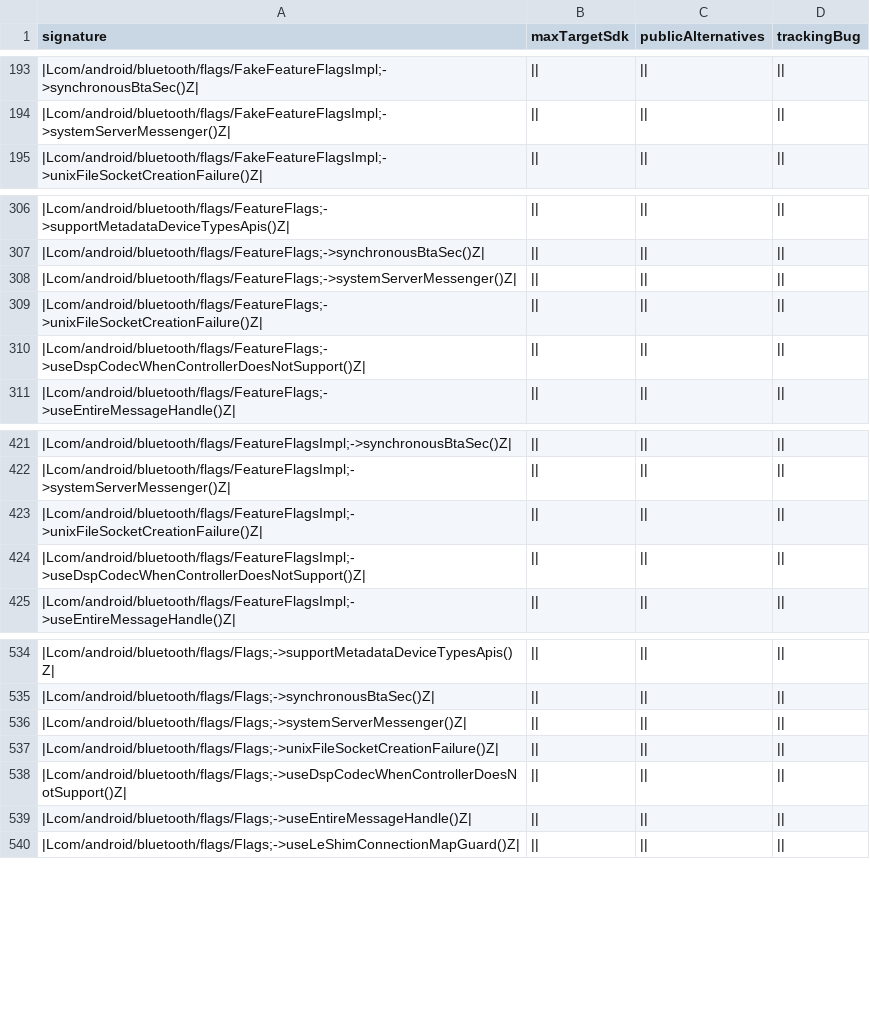
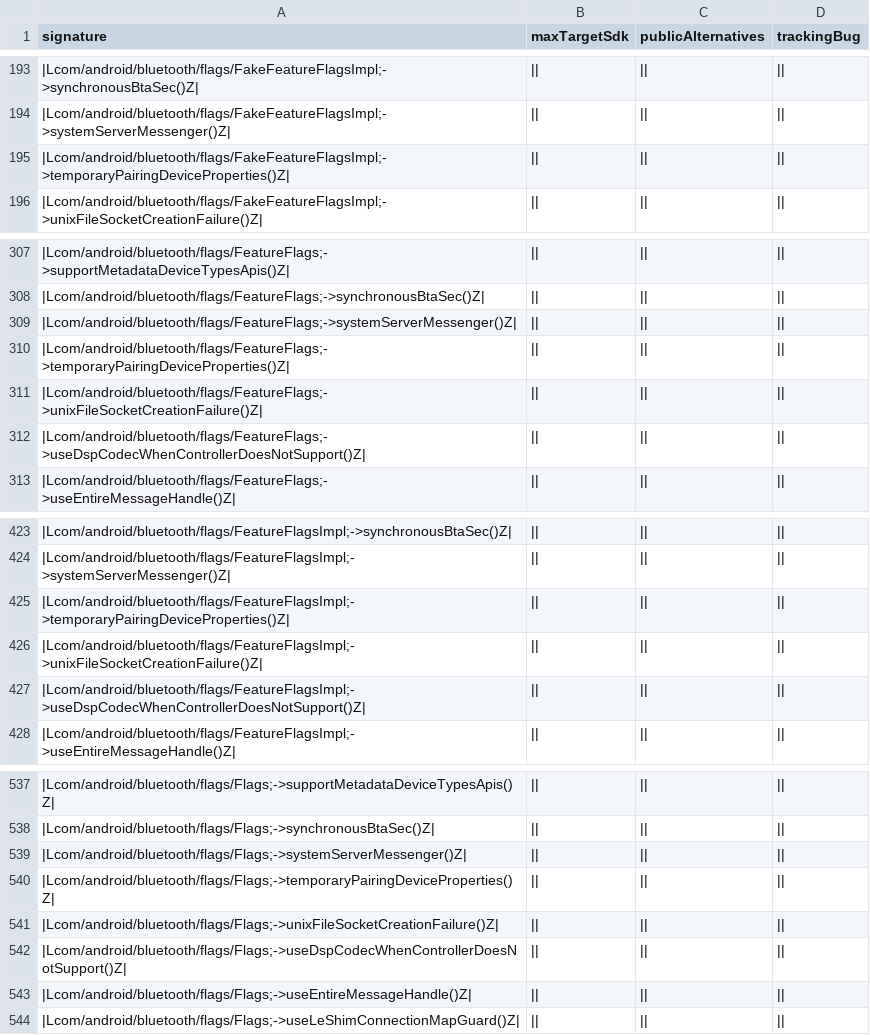
Before and after one commit to msft-mirror-aosp/platform.prebuilts.module_sdk.Bluetooth, a CSV file: current/hiddenapi/metadata.csv, drawn as a sheet; only a part is shown, gaps mark what is left out; the diff names each change by its address in the sheet, - before the commit and + after, or states it on an @@ line.

Commit message:
DO NOT MERGE ANYWHERE Drop prebuilt files to Android source tree.
The following files have been updated as part of this change:

current/Android.bp
current/snapshot-creation-build-number.txt
current/hiddenapi/annotation-flags.csv
current/hiddenapi/filtered-flags.csv
current/hiddenapi/filtered-stub-flags.csv
current/hiddenapi/hiddenapi-max-target-o-low-priority.txt
current/hiddenapi/hiddenapi-max-target-r-low-priority.txt
current/hiddenapi/hiddenapi-unsupported.txt
current/hiddenapi/index.csv
current/hiddenapi/metadata.csv
current/hiddenapi/signature-patterns.csv
current/compat_configs/bluetooth-compat-config/bluetooth-compat-config_meta.xml
current/compat_configs/bluetoothapk-platform-compat-config/bluetoothapk-platform-compat-config_meta.xml
current/compat_configs/framework-bluetooth-compat-config/framework-bluetooth-compat-config_meta.xml
current/sdk_library/public/framework-bluetooth-removed.txt
current/sdk_library/public/framework-bluetooth-stubs.jar
current/sdk_library/public/framework-bluetooth.srcjar
current/sdk_library/public/framework-bluetooth.txt
current/sdk_library/public/framework-bluetooth_annotations.zip
current/sdk_library/module-lib/framework-bluetooth-removed.txt
current/sdk_library/module-lib/framework-bluetooth-stubs.jar
current/sdk_library/module-lib/framework-bluetooth.srcjar
current/sdk_library/module-lib/framework-bluetooth.txt
current/sdk_library/module-lib/framework-bluetooth_annotations.zip
current/sdk_library/system/framework-bluetooth-removed.txt
current/sdk_library/system/framework-bluetooth-stubs.jar
current/sdk_library/system/framework-bluetooth.srcjar
current/sdk_library/system/framework-bluetooth.txt
current/sdk_library/system/framework-bluetooth_annotations.zip
current/licenses/packages/modules/Bluetooth/NOTICE
current/licenses/build/soong/licenses/LICENSE
current/java_systemserver_libs/snapshot/jars/are/invalid/service-bluetooth.jar

Built here: ab/11906046

This build IS suitable for public release.

The change is generated with prebuilt drop tool.

Test: presubmit
Bug: 342527187
Change-Id: I6ef58f3c824d1038bc34df49633c96a02435527c

```diff
--- a/current/hiddenapi/metadata.csv
+++ b/current/hiddenapi/metadata.csv
+row 195: |Lcom/android/bluetooth/flags/FakeFeatureFlagsImpl;->temporaryPairingDeviceProperties()Z
+row 310: |Lcom/android/bluetooth/flags/FeatureFlags;->temporaryPairingDeviceProperties()Z
+row 425: |Lcom/android/bluetooth/flags/FeatureFlagsImpl;->temporaryPairingDeviceProperties()Z
+row 540: |Lcom/android/bluetooth/flags/Flags;->temporaryPairingDeviceProperties()Z
```
Also changed, not shown: current/hiddenapi/annotation-flags.csv, current/hiddenapi/filtered-flags.csv, 3 other files.
